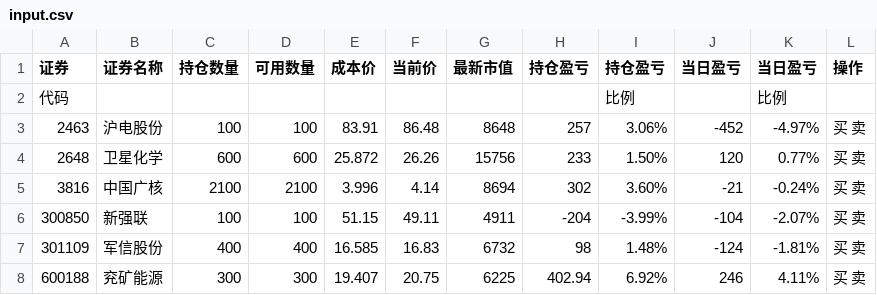
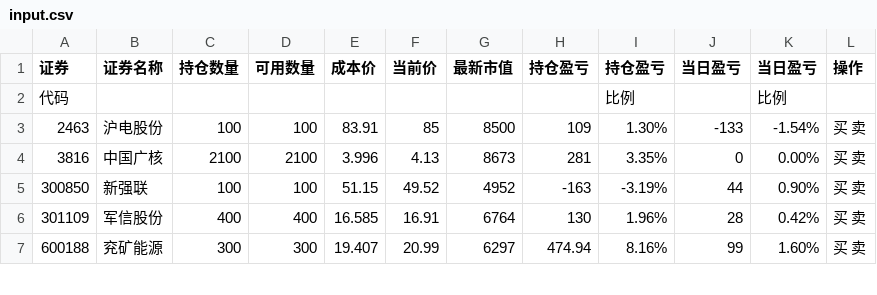
Before and after one commit to Frankvs9/stock, a CSV file: input.csv, drawn as a sheet; only a part is shown; the diff covers the shown part only.

```diff
--- a/input.csv
+++ b/input.csv
@@ -2,7 +2,6 @@
 代码,,,,,,,,比例,,比例,
-2463,沪电股份,100,100,83.91,86.48,8648,257,3.06%,-452,-4.97%,买  卖
-2648,卫星化学,600,600,25.872,26.26,15756,233,1.50%,120,0.77%,买  卖
-3816,中国广核,2100,2100,3.996,4.14,8694,302,3.60%,-21,-0.24%,买  卖
-300850,新强联,100,100,51.15,49.11,4911,-204,-3.99%,-104,-2.07%,买  卖
-301109,军信股份,400,400,16.585,16.83,6732,98,1.48%,-124,-1.81%,买  卖
-600188,兖矿能源,300,300,19.407,20.75,6225,402.94,6.92%,246,4.11%,买  卖
+2463,沪电股份,100,100,83.91,85,8500,109,1.30%,-133,-1.54%,买  卖
+3816,中国广核,2100,2100,3.996,4.13,8673,281,3.35%,0,0.00%,买  卖
+300850,新强联,100,100,51.15,49.52,4952,-163,-3.19%,44,0.90%,买  卖
+301109,军信股份,400,400,16.585,16.91,6764,130,1.96%,28,0.42%,买  卖
+600188,兖矿能源,300,300,19.407,20.99,6297,474.94,8.16%,99,1.60%,买  卖
```
Also changed, not shown: 1 added row, 3 removed rows and 30 edited cells elsewhere in this file, zly_hold.csv.
